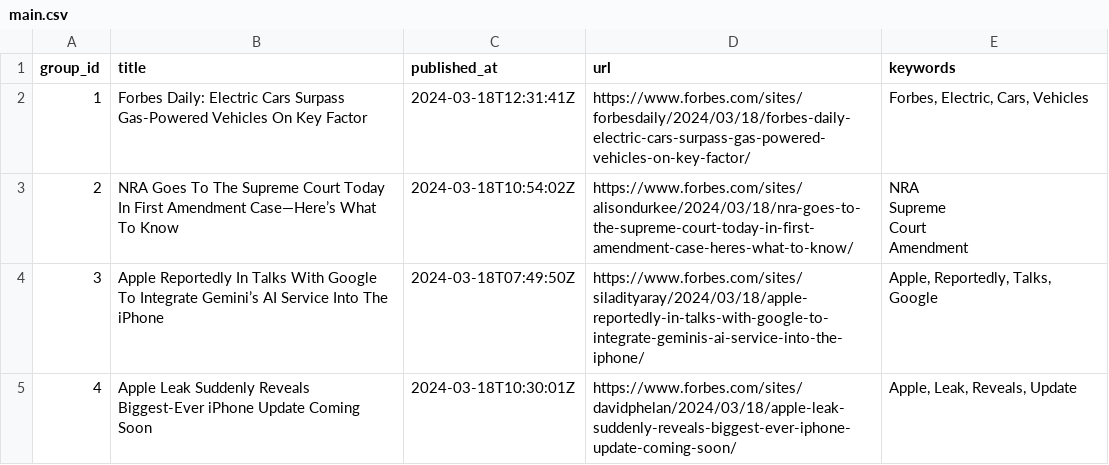
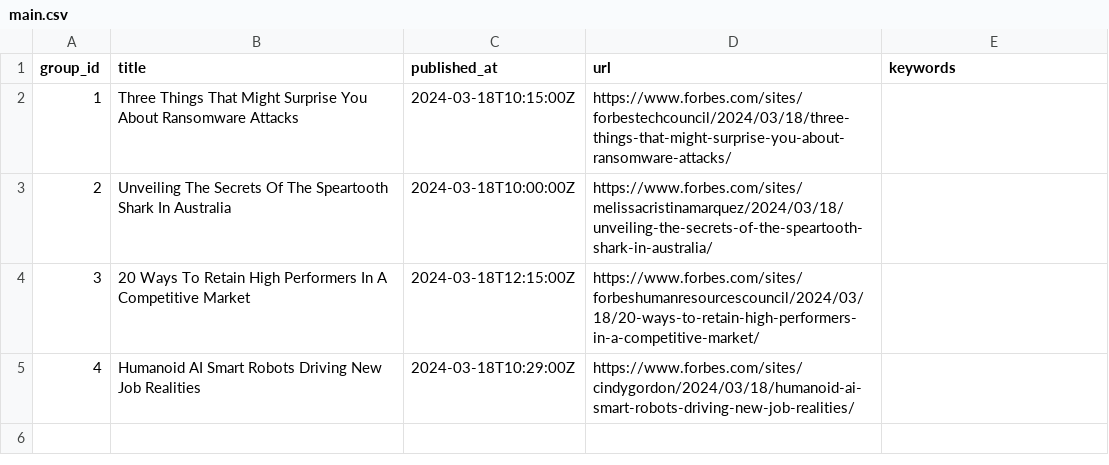
Before and after one commit to ritikaasri/newsgame, a CSV file: web/data/main.csv, drawn as a sheet.

Commit message:
Update news main.csv

```diff
--- a/web/data/main.csv
+++ b/web/data/main.csv
@@ -1,8 +1,5 @@
 group_id,title,published_at,url,keywords
-1,Forbes Daily: Electric Cars Surpass Gas-Powered Vehicles On Key Factor,2024-03-18T12:31:41Z,https://www.forbes.com/sites/forbesdaily/2024/03/18/forbes-daily-electric-cars-surpass-gas-powered-vehicles-on-key-factor/,"Forbes, Electric, Cars, Vehicles"
-2,NRA Goes To The Supreme Court Today In First Amendment Case—Here’s What To Know,2024-03-18T10:54:02Z,https://www.forbes.com/sites/alisondurkee/2024/03/18/nra-goes-to-the-supreme-court-today-in-first-amendment-case-heres-what-to-know/,"NRA
-Supreme
-Court
-Amendment"
-3,Apple Reportedly In Talks With Google To Integrate Gemini’s AI Service Into The iPhone,2024-03-18T07:49:50Z,https://www.forbes.com/sites/siladityaray/2024/03/18/apple-reportedly-in-talks-with-google-to-integrate-geminis-ai-service-into-the-iphone/,"Apple, Reportedly, Talks, Google"
-4,Apple Leak Suddenly Reveals Biggest-Ever iPhone Update Coming Soon,2024-03-18T10:30:01Z,https://www.forbes.com/sites/davidphelan/2024/03/18/apple-leak-suddenly-reveals-biggest-ever-iphone-update-coming-soon/,"Apple, Leak, Reveals, Update"
+1,Three Things That Might Surprise You About Ransomware Attacks,2024-03-18T10:15:00Z,https://www.forbes.com/sites/forbestechcouncil/2024/03/18/three-things-that-might-surprise-you-about-ransomware-attacks/,
+2,Unveiling The Secrets Of The Speartooth Shark In Australia,2024-03-18T10:00:00Z,https://www.forbes.com/sites/melissacristinamarquez/2024/03/18/unveiling-the-secrets-of-the-speartooth-shark-in-australia/,
+3,20 Ways To Retain High Performers In A Competitive Market,2024-03-18T12:15:00Z,https://www.forbes.com/sites/forbeshumanresourcescouncil/2024/03/18/20-ways-to-retain-high-performers-in-a-competitive-market/,
+4,Humanoid AI Smart Robots Driving New Job Realities,2024-03-18T10:29:00Z,https://www.forbes.com/sites/cindygordon/2024/03/18/humanoid-ai-smart-robots-driving-new-job-realities/,
```
